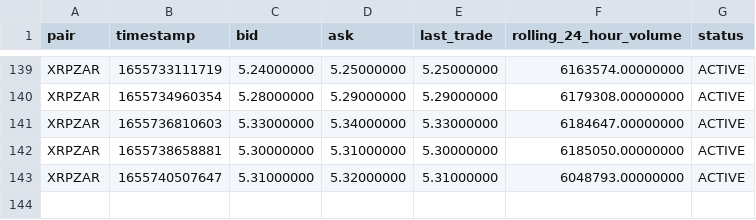
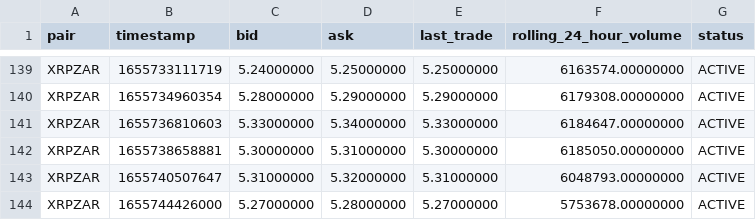
Before and after one commit to darrenpaul/cryptobot, a CSV file: data/btc_prices.csv, drawn as a sheet; only a part is shown, gaps mark what is left out; the diff names each change by its address in the sheet, - before the commit and + after, or states it on an @@ line.

Commit message:
getting prices

```diff
--- a/data/btc_prices.csv
+++ b/data/btc_prices.csv
+row 144: XRPZAR | 1655744426000 | 5.27000000 | 5.28000000 | 5.27000000 | 5753678.00000000 | ACTIVE
```
Also changed, not shown: data/prices.csv, 2 other files.
